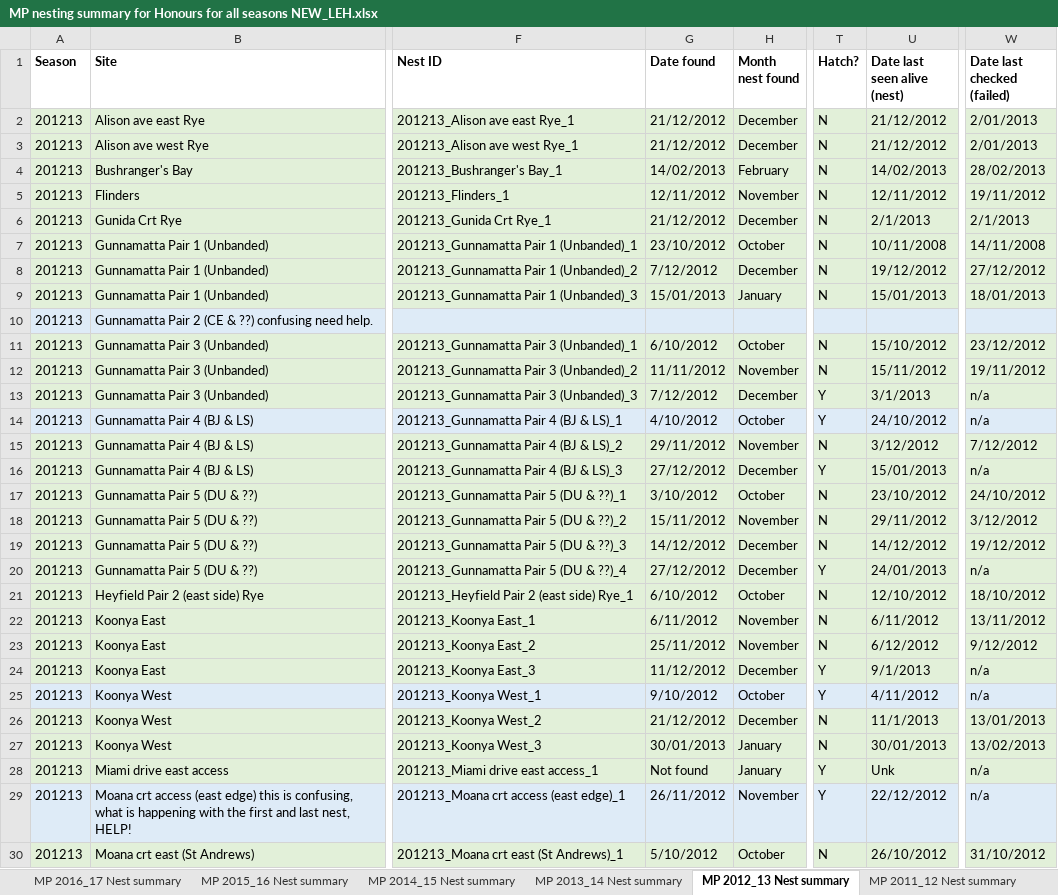
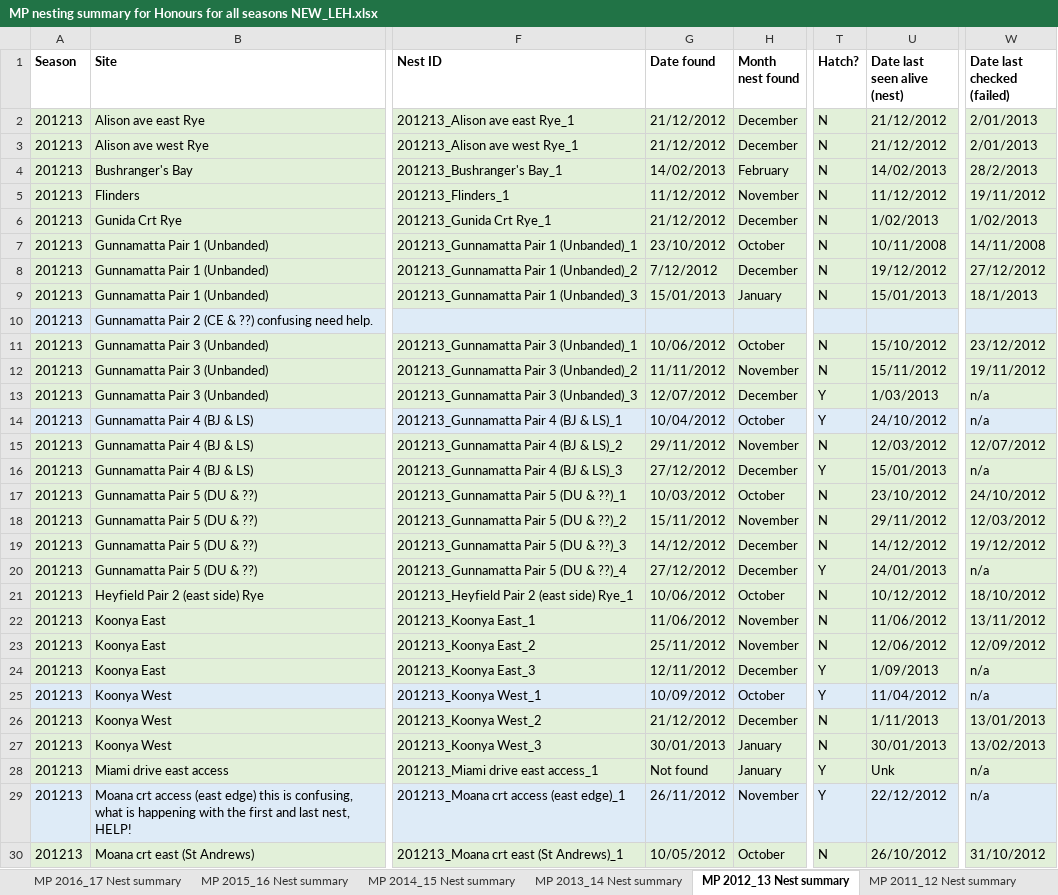
Before and after one commit to leberhartphillips/hooded_plover_nest_survival, an Excel workbook: data/MP nesting summary for Honours for all seasons NEW_LEH.xlsx, sheet MP 2012_13 Nest summary, drawn as a sheet; only a part is shown, gaps mark what is left out; values as stored, in another font and other column widths than the file's, no borders; the diff covers the shown part only; the diff names each change by its address in the sheet, - before the commit and + after, or states it on an @@ line.

```diff
--- a/data/MP nesting summary for Honours for all seasons NEW_LEH.xlsx (sheet MP 2012_13 Nest summary)
+++ b/data/MP nesting summary for Honours for all seasons NEW_LEH.xlsx (sheet MP 2012_13 Nest summary)
-W4 (Date last checked (failed)): 28/02/2013
+W4 (Date last checked (failed)): 28/2/2013
-G5 (Date found): 12/11/2012
+G5 (Date found): 11/12/2012
-U5 (Date last seen alive (nest)): 12/11/2012
+U5 (Date last seen alive (nest)): 11/12/2012
-U6 (Date last seen alive (nest)): 2/1/2013
+U6 (Date last seen alive (nest)): 1/02/2013
-W6 (Date last checked (failed)): 2/1/2013
+W6 (Date last checked (failed)): 1/02/2013
-W9 (Date last checked (failed)): 18/01/2013
+W9 (Date last checked (failed)): 18/1/2013
-G11 (Date found): 6/10/2012
+G11 (Date found): 10/06/2012
-G13 (Date found): 7/12/2012
+G13 (Date found): 12/07/2012
-U13 (Date last seen alive (nest)): 3/1/2013
+U13 (Date last seen alive (nest)): 1/03/2013
-G14 (Date found): 4/10/2012
+G14 (Date found): 10/04/2012
-U15 (Date last seen alive (nest)): 3/12/2012
+U15 (Date last seen alive (nest)): 12/03/2012
-W15 (Date last checked (failed)): 7/12/2012
+W15 (Date last checked (failed)): 12/07/2012
-G17 (Date found): 3/10/2012
+G17 (Date found): 10/03/2012
-W18 (Date last checked (failed)): 3/12/2012
+W18 (Date last checked (failed)): 12/03/2012
-G21 (Date found): 6/10/2012
+G21 (Date found): 10/06/2012
-U21 (Date last seen alive (nest)): 12/10/2012
+U21 (Date last seen alive (nest)): 10/12/2012
-G22 (Date found): 6/11/2012
+G22 (Date found): 11/06/2012
-U22 (Date last seen alive (nest)): 6/11/2012
+U22 (Date last seen alive (nest)): 11/06/2012
-U23 (Date last seen alive (nest)): 6/12/2012
+U23 (Date last seen alive (nest)): 12/06/2012
-W23 (Date last checked (failed)): 9/12/2012
+W23 (Date last checked (failed)): 12/09/2012
-G24 (Date found): 11/12/2012
+G24 (Date found): 12/11/2012
-U24 (Date last seen alive (nest)): 9/1/2013
+U24 (Date last seen alive (nest)): 1/09/2013
-G25 (Date found): 9/10/2012
+G25 (Date found): 10/09/2012
-U25 (Date last seen alive (nest)): 4/11/2012
+U25 (Date last seen alive (nest)): 11/04/2012
-U26 (Date last seen alive (nest)): 11/1/2013
+U26 (Date last seen alive (nest)): 1/11/2013
-G30 (Date found): 5/10/2012
+G30 (Date found): 10/05/2012
```
Also changed, not shown: 26 edited cells elsewhere in this sheet, sheet MP 2017_18 Nest summary, sheet MP 2015_16 Nest summary, sheet MP 2013_14 Nest summary, 2 other files.
